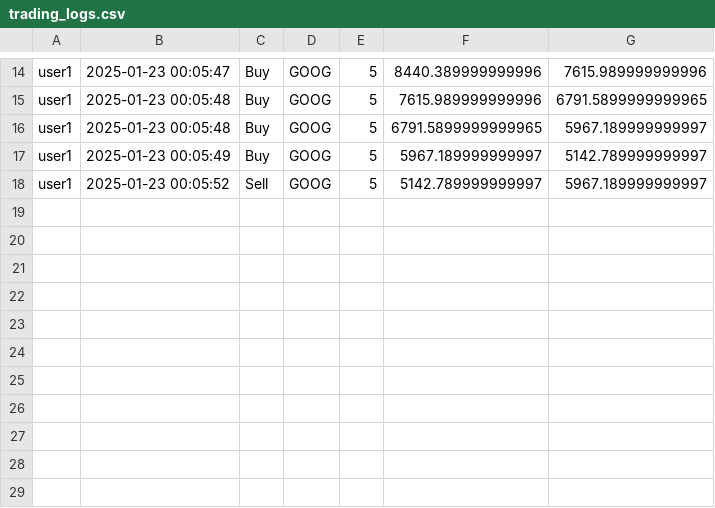
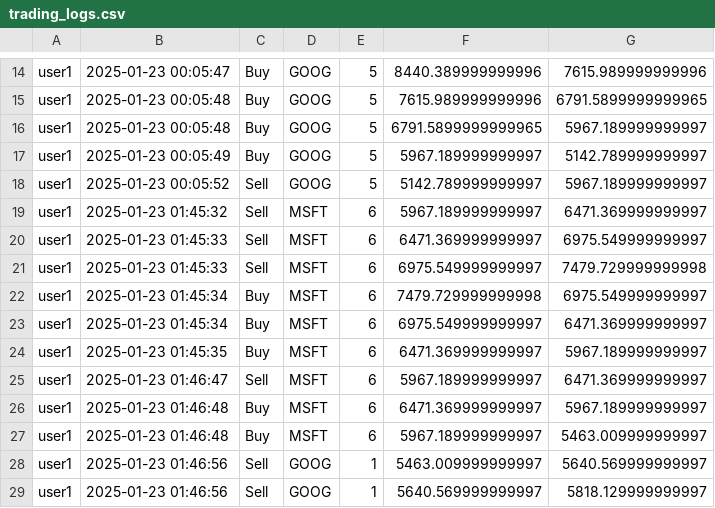
Before and after one commit to farraaaazzzzz/trading_game, a CSV file: trading_logs.csv, drawn as a sheet; only a part is shown, gaps mark what is left out; the diff names each change by its address in the sheet, - before the commit and + after, or states it on an @@ line.

Commit message:
`Updated trade.html template and trading logs to reflect new trading activity`

```diff
--- a/trading_logs.csv
+++ b/trading_logs.csv
+row 19: user1 | 2025-01-23 01:45:32 | Sell | MSFT | 6 | 5967.189999999997 | 6471.369999999997
+row 20: user1 | 2025-01-23 01:45:33 | Sell | MSFT | 6 | 6471.369999999997 | 6975.549999999997
+row 21: user1 | 2025-01-23 01:45:33 | Sell | MSFT | 6 | 6975.549999999997 | 7479.729999999998
+row 22: user1 | 2025-01-23 01:45:34 | Buy | MSFT | 6 | 7479.729999999998 | 6975.549999999997
+row 23: user1 | 2025-01-23 01:45:34 | Buy | MSFT | 6 | 6975.549999999997 | 6471.369999999997
+row 24: user1 | 2025-01-23 01:45:35 | Buy | MSFT | 6 | 6471.369999999997 | 5967.189999999997
+row 25: user1 | 2025-01-23 01:46:47 | Sell | MSFT | 6 | 5967.189999999997 | 6471.369999999997
+row 26: user1 | 2025-01-23 01:46:48 | Buy | MSFT | 6 | 6471.369999999997 | 5967.189999999997
+row 27: user1 | 2025-01-23 01:46:48 | Buy | MSFT | 6 | 5967.189999999997 | 5463.009999999997
+row 28: user1 | 2025-01-23 01:46:56 | Sell | GOOG | 1 | 5463.009999999997 | 5640.569999999997
+row 29: user1 | 2025-01-23 01:46:56 | Sell | GOOG | 1 | 5640.569999999997 | 5818.129999999997
```
Also changed, not shown: 2 other files.
